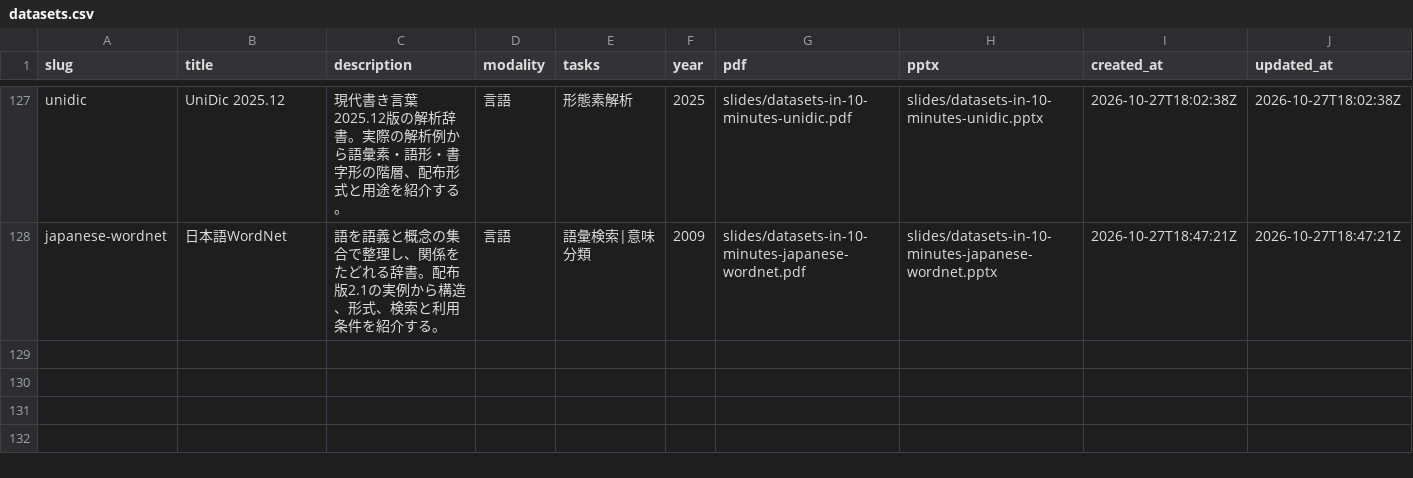
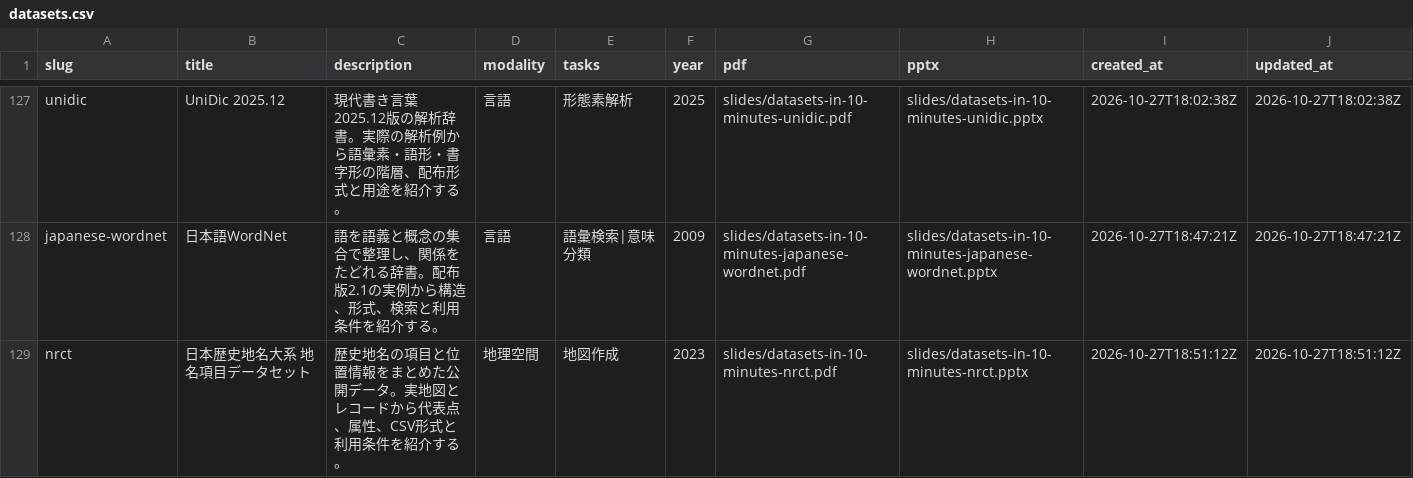
Before and after one commit to sasakiy84/datasets-in-10-minutes, a CSV file: site/datasets.csv, drawn as a sheet; only a part is shown, gaps mark what is left out.

Commit message:
Add 日本歴史地名大系 地名項目データセット dataset introduction with actual data examples

```diff
--- a/site/datasets.csv
+++ b/site/datasets.csv
@@ -128 +128,2 @@ unidic,UniDic 2025.12,現代書き言葉2025.12版の解析辞書。実際の解
 japanese-wordnet,日本語WordNet,語を語義と概念の集合で整理し、関係をたどれる辞書。配布版2.1の実例から構造、形式、検索と利用条件を紹介する。,言語,語彙検索|意味分類,2009,slides/datasets-in-10-minutes-japanese-wordnet.pdf,slides/datasets-in-10-minutes-japanese-wordnet.pptx,2026-10-27T18:47:21Z,2026-10-27T18:47:21Z
+nrct,日本歴史地名大系 地名項目データセット,歴史地名の項目と位置情報をまとめた公開データ。実地図とレコードから代表点、属性、CSV形式と利用条件を紹介する。,地理空間,地図作成,2023,slides/datasets-in-10-minutes-nrct.pdf,slides/datasets-in-10-minutes-nrct.pptx,2026-10-27T18:51:12Z,2026-10-27T18:51:12Z
```
Also changed, not shown: 44 other files.
